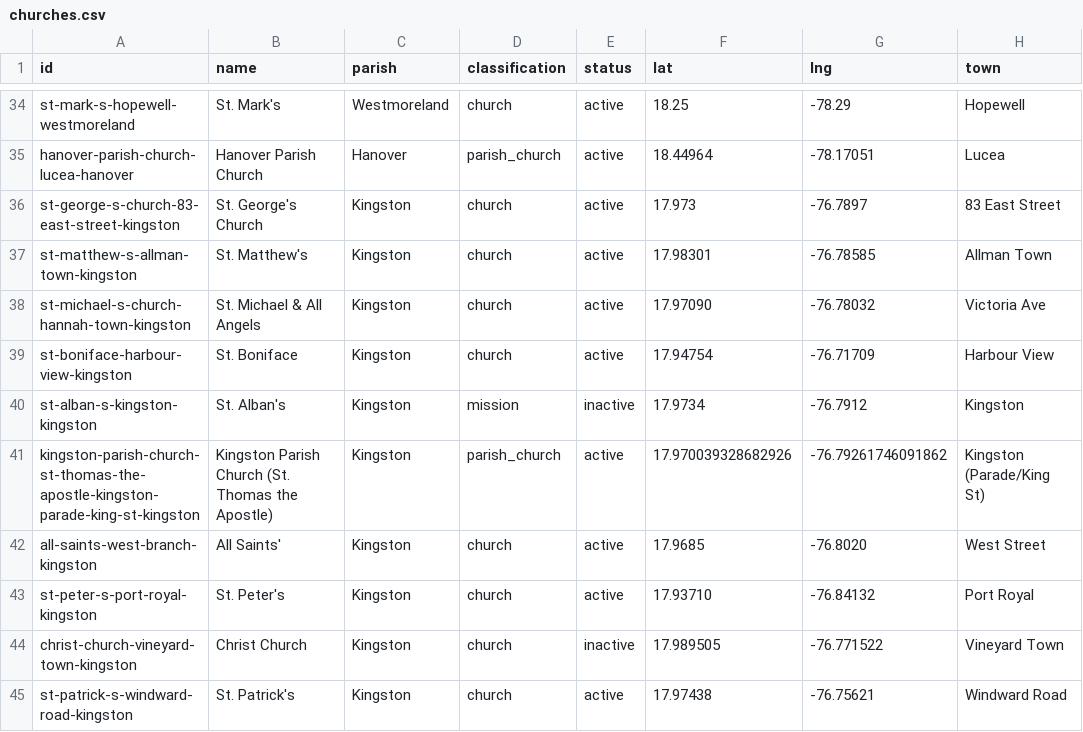
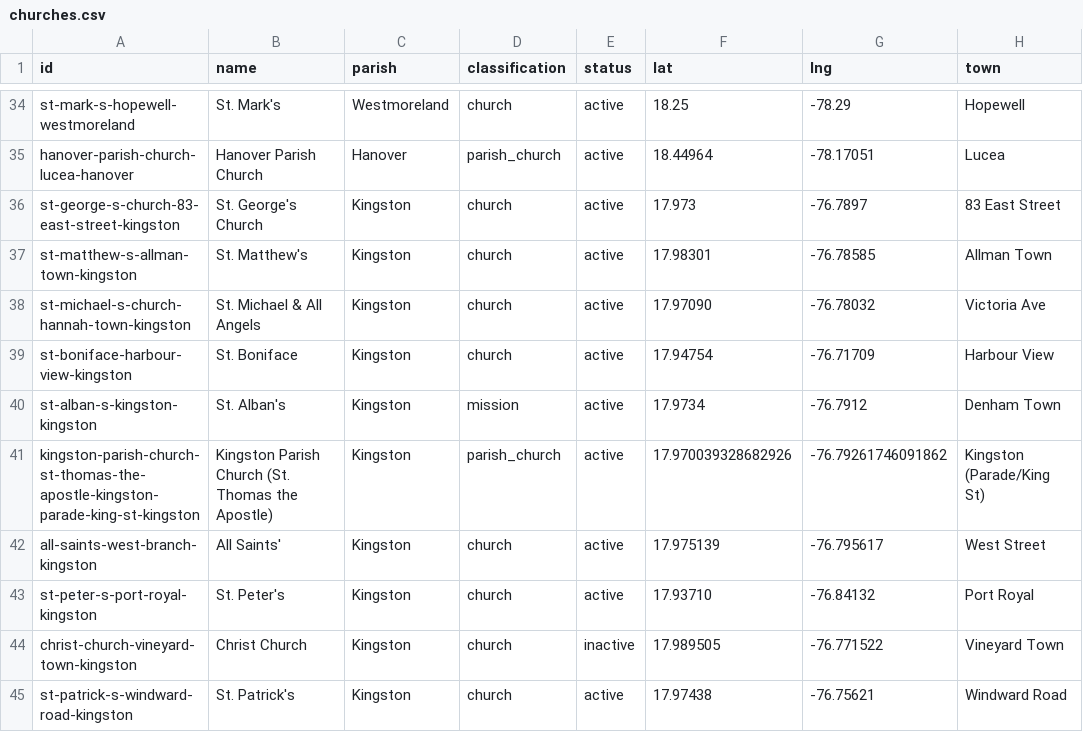
Before and after one commit to kwierenga/Anglican-Churches-in-Jamaica, a CSV file: data/churches.csv, drawn as a sheet; only a part is shown, gaps mark what is left out.

```diff
--- a/data/churches.csv
+++ b/data/churches.csv
@@ -39,5 +39,5 @@ st-michael-s-church-hannah-town-kingston,St. Michael & All Angels,Kingston,churc
 st-boniface-harbour-view-kingston,St. Boniface,Kingston,church,active,17.94754,-76.71709,Harbour View
-st-alban-s-kingston-kingston,St. Alban's,Kingston,mission,inactive,17.9734,-76.7912,Kingston
+st-alban-s-kingston-kingston,St. Alban's,Kingston,mission,active,17.9734,-76.7912,Denham Town
 kingston-parish-church-st-thomas-the-apostle-kingston-parade-king-st-kingston,Kingston Parish Church (St. Thomas the Apostle),Kingston,parish_church,active,17.970039328682926,-76.79261746091862,Kingston (Parade/King St)
-all-saints-west-branch-kingston,All Saints',Kingston,church,active,17.9685,-76.8020,West Street
+all-saints-west-branch-kingston,All Saints',Kingston,church,active,17.975139,-76.795617,West Street
 st-peter-s-port-royal-kingston,St. Peter's,Kingston,church,active,17.93710,-76.84132,Port Royal
```
Also changed, not shown: 1 other file.
